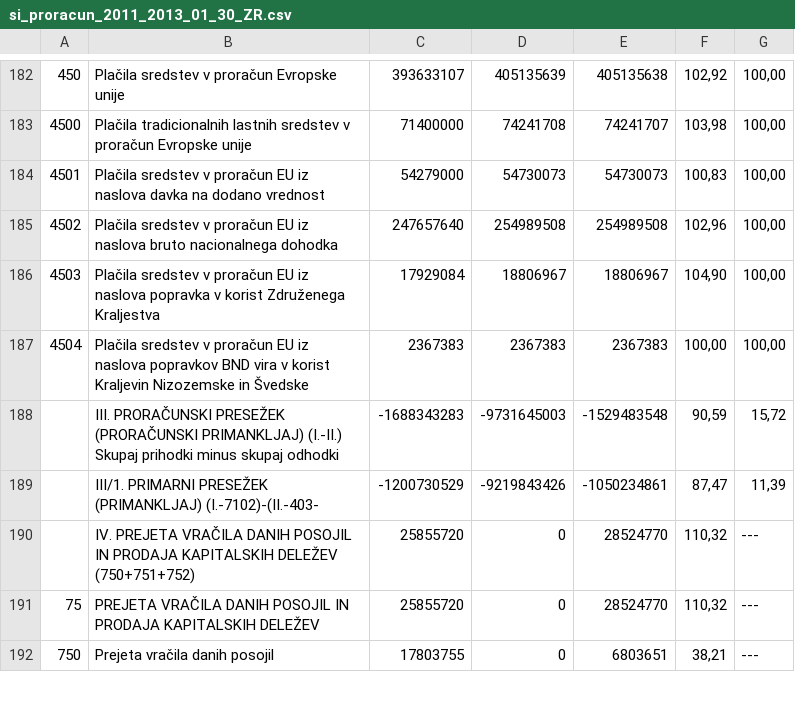
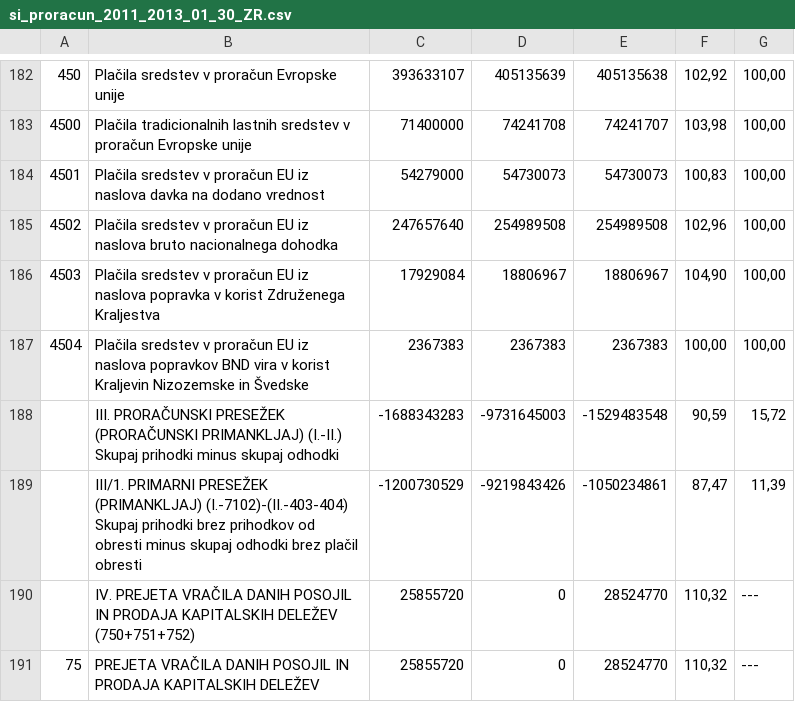
Before and after one commit to zejn/prrorracun, a CSV file: final/splosni/si_proracun_2011_2013_01_30_ZR.csv, drawn as a sheet; only a part is shown, gaps mark what is left out; the shorter side is filled out with more unchanged rows.

Commit message:
Fix

```diff
--- a/final/splosni/si_proracun_2011_2013_01_30_ZR.csv
+++ b/final/splosni/si_proracun_2011_2013_01_30_ZR.csv
@@ -188,3 +188,3 @@
 ,"III. PRORAČUNSKI PRESEŽEK (PRORAČUNSKI PRIMANKLJAJ) (I.-II.) Skupaj prihodki minus skupaj odhodki",-1688343283,-9731645003,-1529483548,"90,59","15,72"
-,"III/1. PRIMARNI PRESEŽEK (PRIMANKLJAJ) (I.-7102)-(II.-403-",-1200730529,-9219843426,-1050234861,"87,47","11,39"
+,"III/1. PRIMARNI PRESEŽEK (PRIMANKLJAJ) (I.-7102)-(II.-403-404) Skupaj prihodki brez prihodkov od obresti minus skupaj odhodki brez plačil obresti",-1200730529,-9219843426,-1050234861,"87,47","11,39"
 ,"IV. PREJETA VRAČILA DANIH POSOJIL IN PRODAJA KAPITALSKIH DELEŽEV (750+751+752)",25855720,0,28524770,"110,32","---"
```
